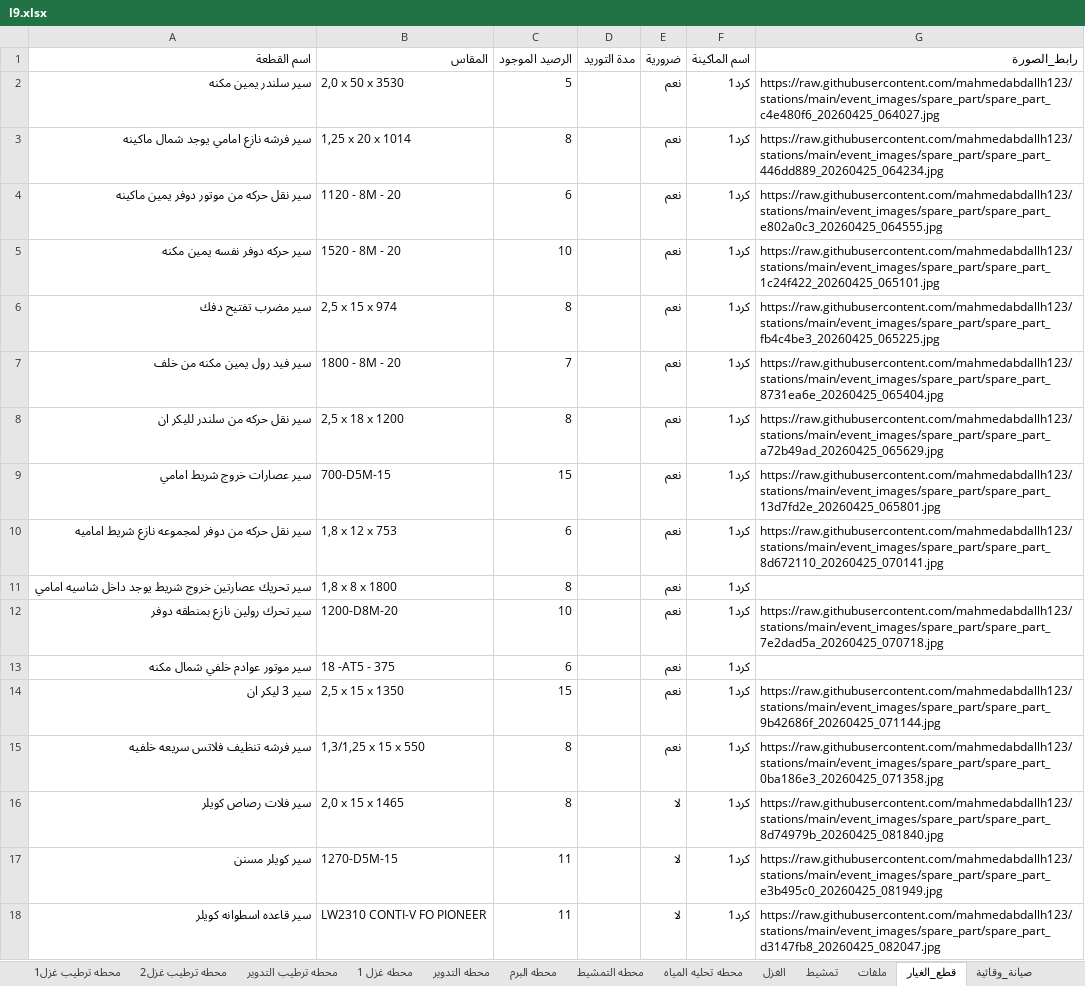
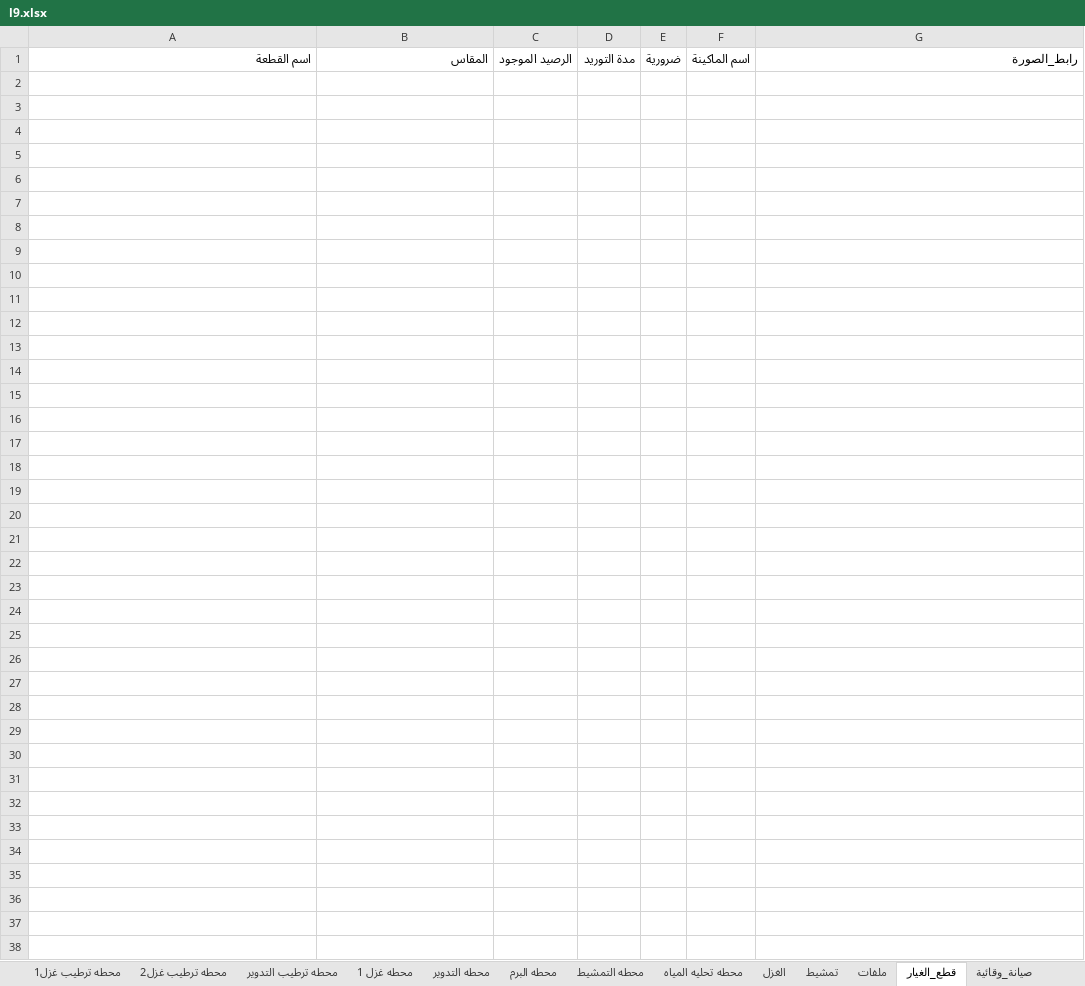
Before and after one commit to mahmedabdallh123/stations, an Excel workbook: l9.xlsx, sheet قطع_الغيار, drawn as a sheet; values as stored, in another font and other column widths than the file's, no borders; the diff names each change by its address in the sheet, - before the commit and + after, or states it on an @@ line.

```diff
--- a/l9.xlsx (sheet قطع_الغيار)
+++ b/l9.xlsx (sheet قطع_الغيار)
-row 2: سير سلندر يمين مكنه | 2,0 x 50 x 3530 | 5 |  | نعم | كرد1 | https://raw.githubusercontent.com/mahmedabdallh123/stations/main/event_images/spare_part/spare_part_c4e480f6_20260425_064027.jpg
-row 3: سير فرشه نازع امامي يوجد شمال ماكينه | 1,25 x 20 x 1014 | 8 |  | نعم | كرد1 | https://raw.githubusercontent.com/mahmedabdallh123/stations/main/event_images/spare_part/spare_part_446dd889_20260425_064234.jpg
-row 4: سير نقل حركه من موتور دوفر يمين ماكينه | 1120 - 8M - 20 | 6 |  | نعم | كرد1 | https://raw.githubusercontent.com/mahmedabdallh123/stations/main/event_images/spare_part/spare_part_e802a0c3_20260425_064555.jpg
-row 5: سير حركه دوفر نفسه يمين مكنه | 1520 - 8M - 20 | 10 |  | نعم | كرد1 | https://raw.githubusercontent.com/mahmedabdallh123/stations/main/event_images/spare_part/spare_part_1c24f422_20260425_065101.jpg
-row 6: سير مضرب تفتيح دفك | 2,5 x 15 x 974 | 8 |  | نعم | كرد1 | https://raw.githubusercontent.com/mahmedabdallh123/stations/main/event_images/spare_part/spare_part_fb4c4be3_20260425_065225.jpg
-row 7: سير فيد رول يمين مكنه من خلف | 1800 - 8M - 20 | 7 |  | نعم | كرد1 | https://raw.githubusercontent.com/mahmedabdallh123/stations/main/event_images/spare_part/spare_part_8731ea6e_20260425_065404.jpg
-row 8: سير نقل حركه من سلندر لليكر ان | 2,5 x 18 x 1200 | 8 |  | نعم | كرد1 | https://raw.githubusercontent.com/mahmedabdallh123/stations/main/event_images/spare_part/spare_part_a72b49ad_20260425_065629.jpg
-row 9: سير عصارات خروج شريط امامي | 700-D5M-15 | 15 |  | نعم | كرد1 | https://raw.githubusercontent.com/mahmedabdallh123/stations/main/event_images/spare_part/spare_part_13d7fd2e_20260425_065801.jpg
-row 10: سير نقل حركه من دوفر لمجموعه نازع شريط اماميه | 1,8 x 12 x 753 | 6 |  | نعم | كرد1 | https://raw.githubusercontent.com/mahmedabdallh123/stations/main/event_images/spare_part/spare_part_8d672110_20260425_070141.jpg
-row 11: سير تحريك عصارتين خروج شريط يوجد داخل شاسيه امامي | 1,8 x 8 x 1800 | 8 |  | نعم | كرد1
-row 12: سير تحرك رولين نازع بمنطقه دوفر | 1200-D8M-20 | 10 |  | نعم | كرد1 | https://raw.githubusercontent.com/mahmedabdallh123/stations/main/event_images/spare_part/spare_part_7e2dad5a_20260425_070718.jpg
-row 13: سير موتور عوادم خلفي شمال مكنه | 18 -AT5 - 375 | 6 |  | نعم | كرد1
-row 14: سير 3 ليكر ان | 2,5 x 15 x 1350 | 15 |  | نعم | كرد1 | https://raw.githubusercontent.com/mahmedabdallh123/stations/main/event_images/spare_part/spare_part_9b42686f_20260425_071144.jpg
-row 15: سير فرشه تنظيف فلاتس سريعه خلفيه | 1,3/1,25 x 15 x 550 | 8 |  | نعم | كرد1 | https://raw.githubusercontent.com/mahmedabdallh123/stations/main/event_images/spare_part/spare_part_0ba186e3_20260425_071358.jpg
-row 16: سير فلات رصاص كويلر | 2,0 x 15 x 1465 | 8 |  | لا | كرد1 | https://raw.githubusercontent.com/mahmedabdallh123/stations/main/event_images/spare_part/spare_part_8d74979b_20260425_081840.jpg
-row 17: سير كويلر مسنن | 1270-D5M-15 | 11 |  | لا | كرد1 | https://raw.githubusercontent.com/mahmedabdallh123/stations/main/event_images/spare_part/spare_part_e3b495c0_20260425_081949.jpg
-row 18: سير قاعده اسطوانه كويلر | LW2310 CONTI-V FO PIONEER | 11 |  | لا | كرد1 | https://raw.githubusercontent.com/mahmedabdallh123/stations/main/event_images/spare_part/spare_part_d3147fb8_20260425_082047.jpg
```
Also changed, not shown: sheet الكرد, sheet صيانة_وقائية, sheet تمشيط, sheet المكبس, sheet سحب ثاني, sheet سحب اول.
